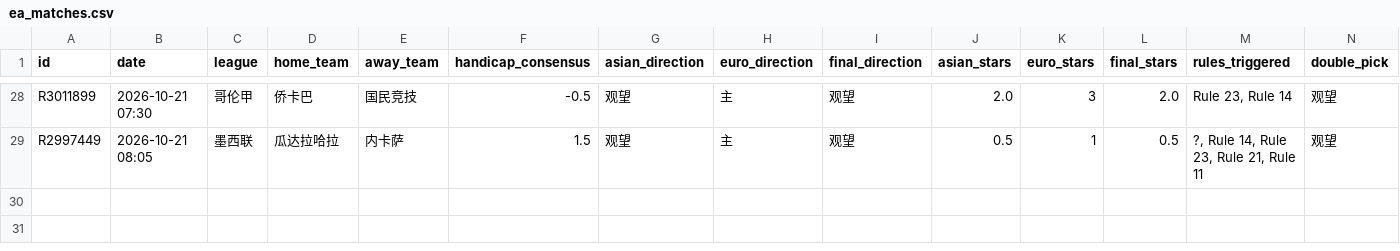
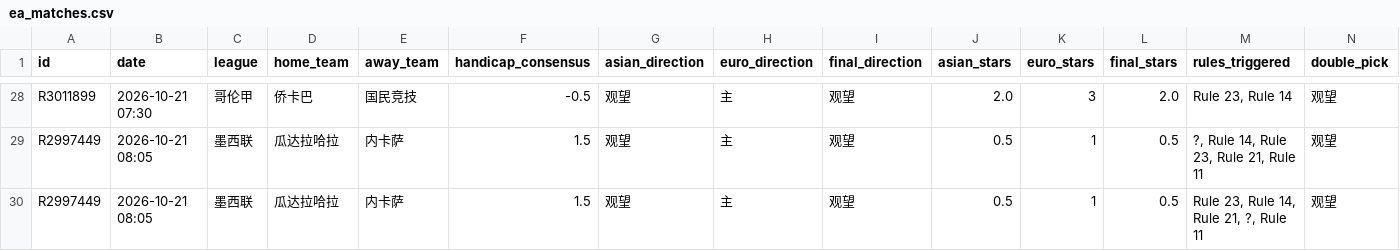
Before and after one commit to housan321/euro_asian_task, a CSV file: data/ea_matches.csv, drawn as a sheet; only a part is shown, gaps mark what is left out; rows hold the shown columns only; the diff names each change by its address in the sheet, - before the commit and + after, or states it on an @@ line.

```diff
--- a/data/ea_matches.csv
+++ b/data/ea_matches.csv
+row 30: R2997449 | 2026-10-21 08:05 | 墨西联 | 瓜达拉哈拉 | 内卡萨 | 1.5 | 观望 | 主 | 观望 | 0.5 | 1 | 0.5 | Rule 23, Rule 14, Rule 21, ?, Rule 11 | 观望
```
Also changed, not shown: 1 other file.
